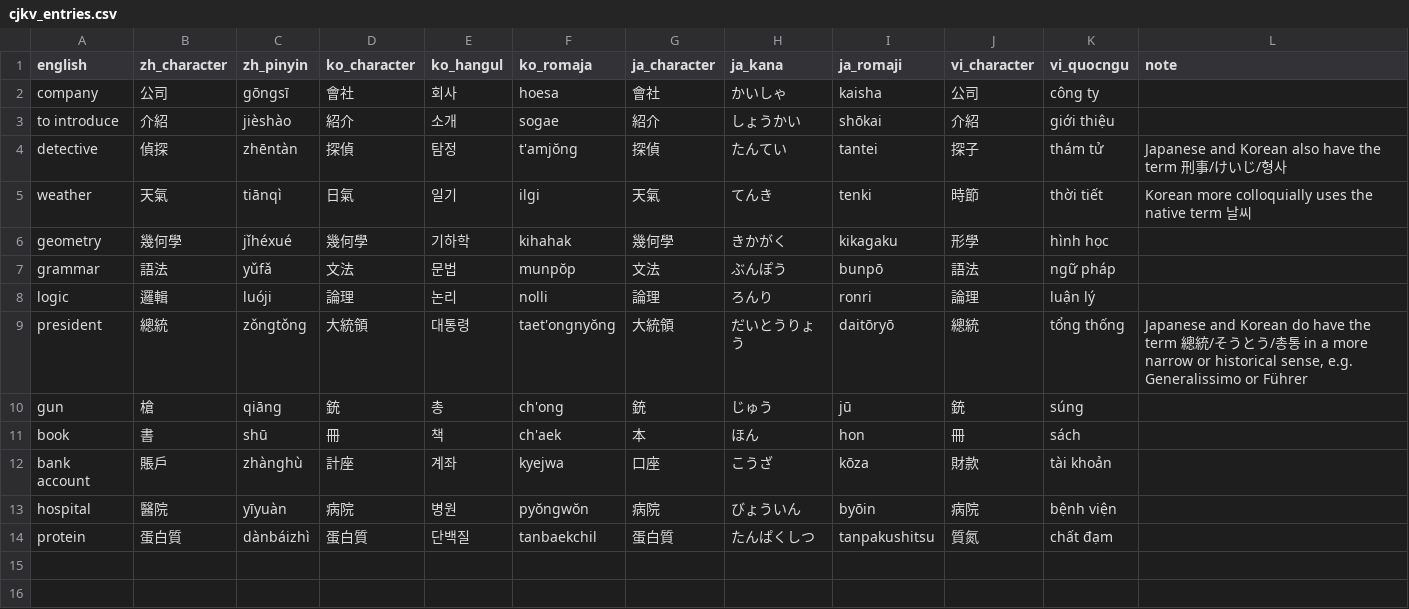
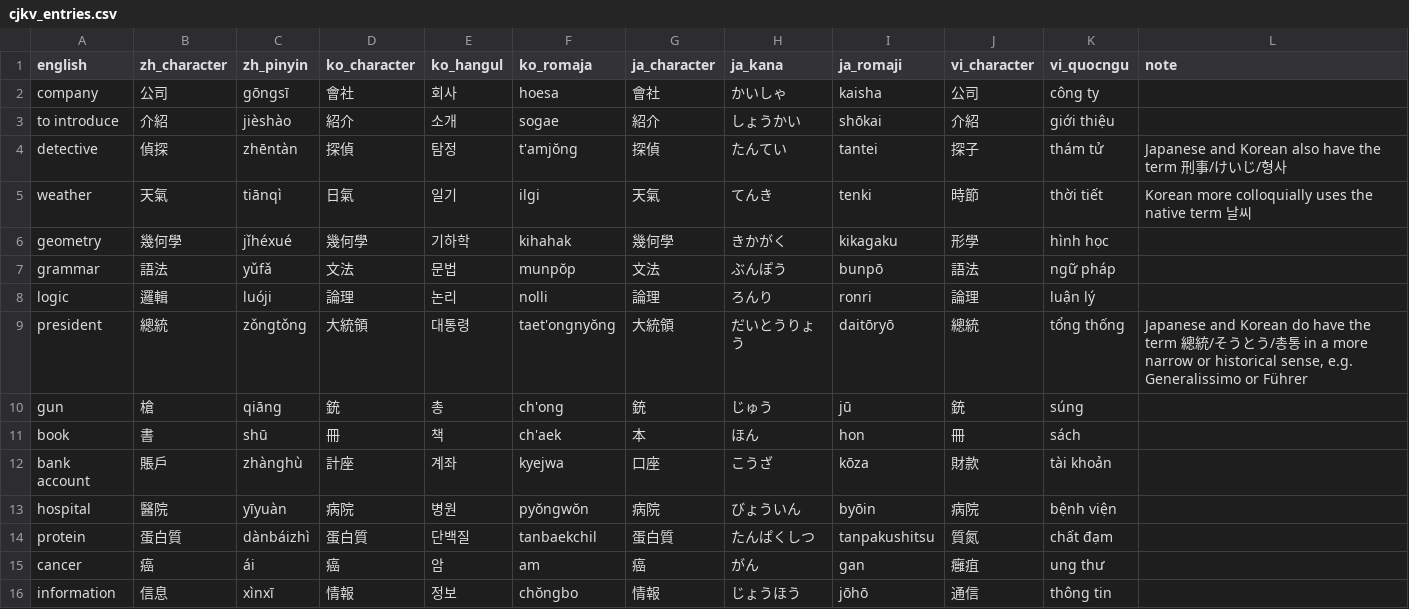
Before and after one commit to kebuhcah/sinosphere, a CSV file: cjkv_entries.csv, drawn as a sheet; the diff names each change by its address in the sheet, - before the commit and + after, or states it on an @@ line.

Commit message:
more entries

```diff
--- a/cjkv_entries.csv
+++ b/cjkv_entries.csv
+row 15: cancer | 癌 | ái | 癌 | 암 | am | 癌 | がん | gan | 癰疽 | ung thư
+row 16: information | 信息 | xìnxī | 情報 | 정보 | chŏngbo | 情報 | じょうほう | jōhō | 通信 | thông tin
```
